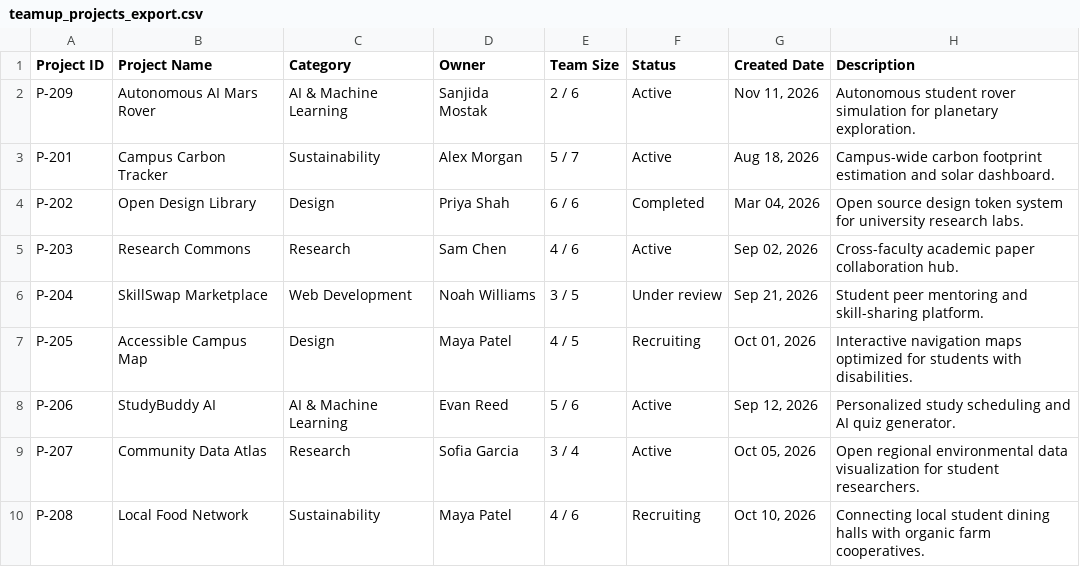
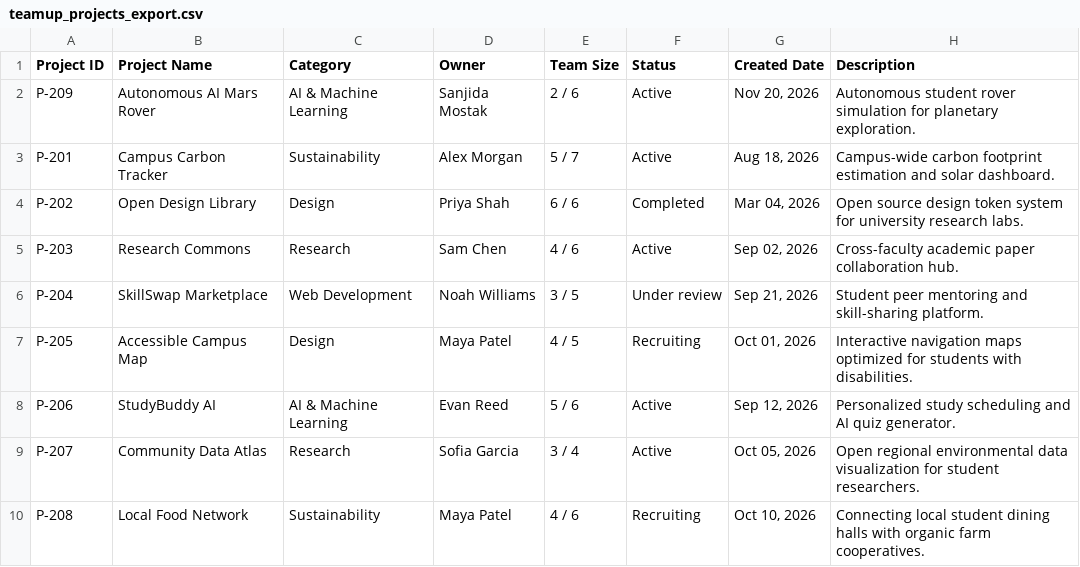
Before and after one commit to Md-Shakib-Akando/TeamUP, a CSV file: teamup_projects_export.csv, drawn as a sheet.

```diff
--- a/teamup_projects_export.csv
+++ b/teamup_projects_export.csv
@@ -1,3 +1,3 @@
 Project ID,Project Name,Category,Owner,Team Size,Status,Created Date,Description
-"P-209","Autonomous AI Mars Rover","AI & Machine Learning","Sanjida Mostak","2 / 6","Active","Nov 11, 2026","Autonomous student rover simulation for planetary exploration."
+"P-209","Autonomous AI Mars Rover","AI & Machine Learning","Sanjida Mostak","2 / 6","Active","Nov 20, 2026","Autonomous student rover simulation for planetary exploration."
 "P-201","Campus Carbon Tracker","Sustainability","Alex Morgan","5 / 7","Active","Aug 18, 2026","Campus-wide carbon footprint estimation and solar dashboard."
```
Also changed, not shown: 9 other files.
